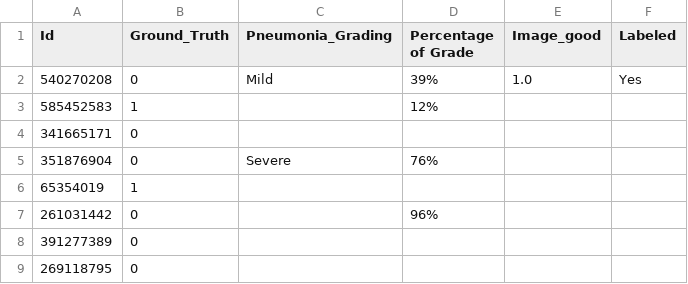
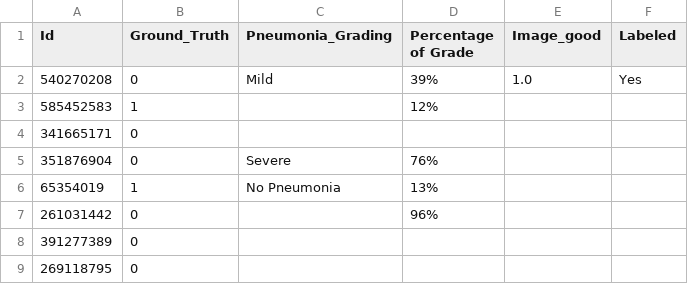
Before and after one commit to Abdullahshade/Misapplication, a CSV file: Updated_GTruth_with_Grading.csv, drawn as a sheet; only a part is shown.

Commit message:
Update metadata with pneumonia grading

```diff
--- a/Updated_GTruth_with_Grading.csv
+++ b/Updated_GTruth_with_Grading.csv
@@ -5,3 +5,3 @@ Id,Ground_Truth,Pneumonia_Grading,Percentage of Grade,Image_good,Labeled
 351876904,0,Severe,76%,,
-65354019,1,,,,
+65354019,1,No Pneumonia,13%,,
 261031442,0,,96%,,
```
